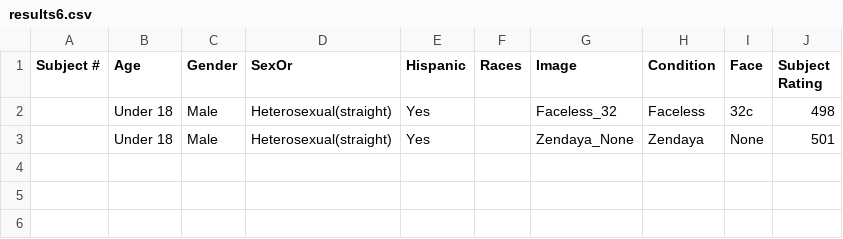
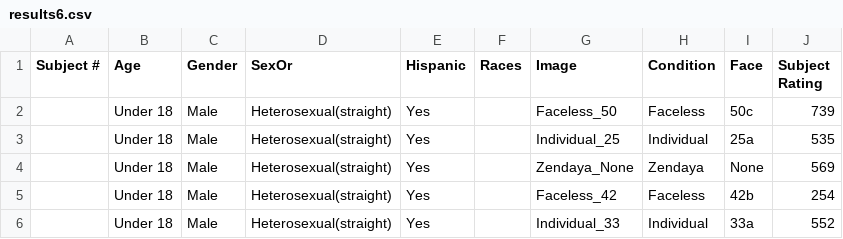
Before and after one commit to AVGithub-1/attraction-rater-task, a CSV file: csv_files/results6.csv, drawn as a sheet.

```diff
--- a/csv_files/results6.csv
+++ b/csv_files/results6.csv
@@ -1,3 +1,6 @@
 Subject #,Age,Gender,SexOr,Hispanic,Races,Image,Condition,Face,Subject Rating
-,Under 18,Male,Heterosexual(straight),Yes,,Faceless_32,Faceless,32c,498
-,Under 18,Male,Heterosexual(straight),Yes,,Zendaya_None,Zendaya,None,501
+,Under 18,Male,Heterosexual(straight),Yes,,Faceless_50,Faceless,50c,739
+,Under 18,Male,Heterosexual(straight),Yes,,Individual_25,Individual,25a,535
+,Under 18,Male,Heterosexual(straight),Yes,,Zendaya_None,Zendaya,None,569
+,Under 18,Male,Heterosexual(straight),Yes,,Faceless_42,Faceless,42b,254
+,Under 18,Male,Heterosexual(straight),Yes,,Individual_33,Individual,33a,552
```
Also changed, not shown: csv_files/results7.csv, 12 other files.
